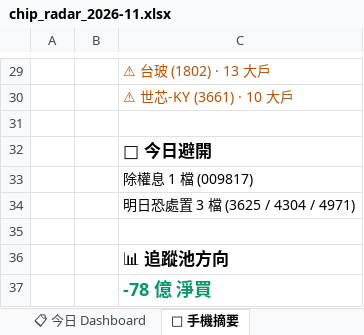
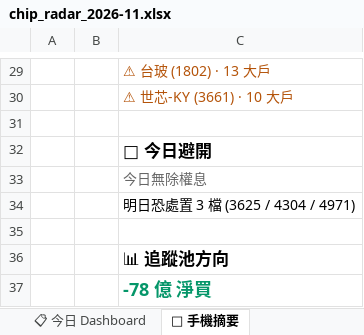
Before and after one commit to EdwardYY1224/CHIP_RADAR_TW, an Excel workbook: data/reports/chip_radar_2026-11.xlsx, sheet 📱 手機摘要, drawn as a sheet; only a part is shown, gaps mark what is left out; values as stored, in another font and other column widths than the file's, no borders; the diff names each change by its address in the sheet, - before the commit and + after, or states it on an @@ line.

```diff
--- a/data/reports/chip_radar_2026-11.xlsx (sheet 📱 手機摘要)
+++ b/data/reports/chip_radar_2026-11.xlsx (sheet 📱 手機摘要)
-C33: 除權息 1 檔 (009817)
+C33: 今日無除權息
@@ C33 italic: off → on, text colour: black → #666666 @@
```
Also changed, not shown: sheet 📋 今日 Dashboard, sheet 📌 Pinned Master 追蹤, sheet 20261126, data/reports/latest.xlsx, 21 other files.
